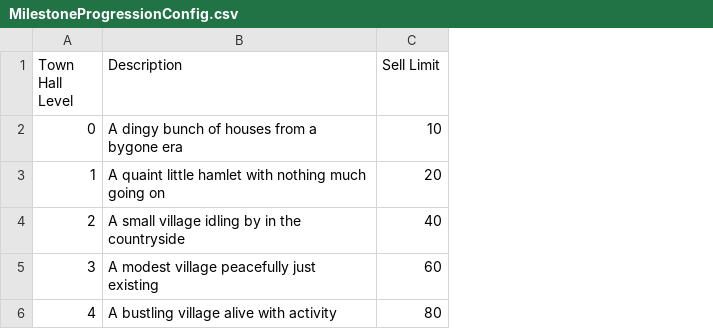
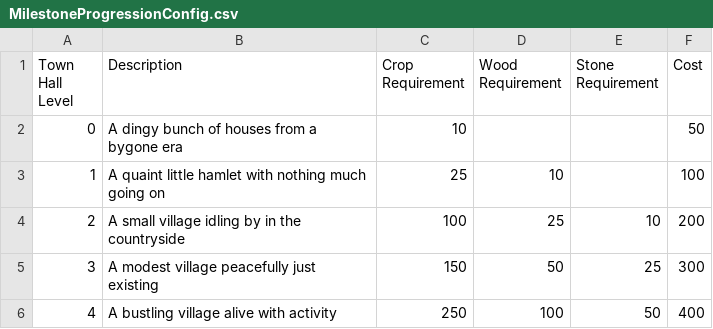
Before and after one commit to Timothy-Needs-to-Die/TimothE, a CSV file: TimothE/Resources/Data/MilestoneProgressionConfig.csv, drawn as a sheet; removed rows and columns are numbered as before the commit, all else as after; the diff names each change by its address in the sheet, - before the commit and + after, or states it on an @@ line.

Commit message:
Update MilestoneProgressionConfig.csv
Added milestone requirements to each tier

```diff
--- a/TimothE/Resources/Data/MilestoneProgressionConfig.csv
+++ b/TimothE/Resources/Data/MilestoneProgressionConfig.csv
-column C (Sell Limit), rows 2-6: 10 | 20 | 40 | 60 | 80
+column C (Crop Requirement), rows 2-6: 10 | 25 | 100 | 150 | 250
+column D (Wood Requirement), rows 3-6: 10 | 25 | 50 | 100
+column E (Stone Requirement), rows 4-6: 10 | 25 | 50
+column F (Cost), rows 2-6: 50 | 100 | 200 | 300 | 400
```
